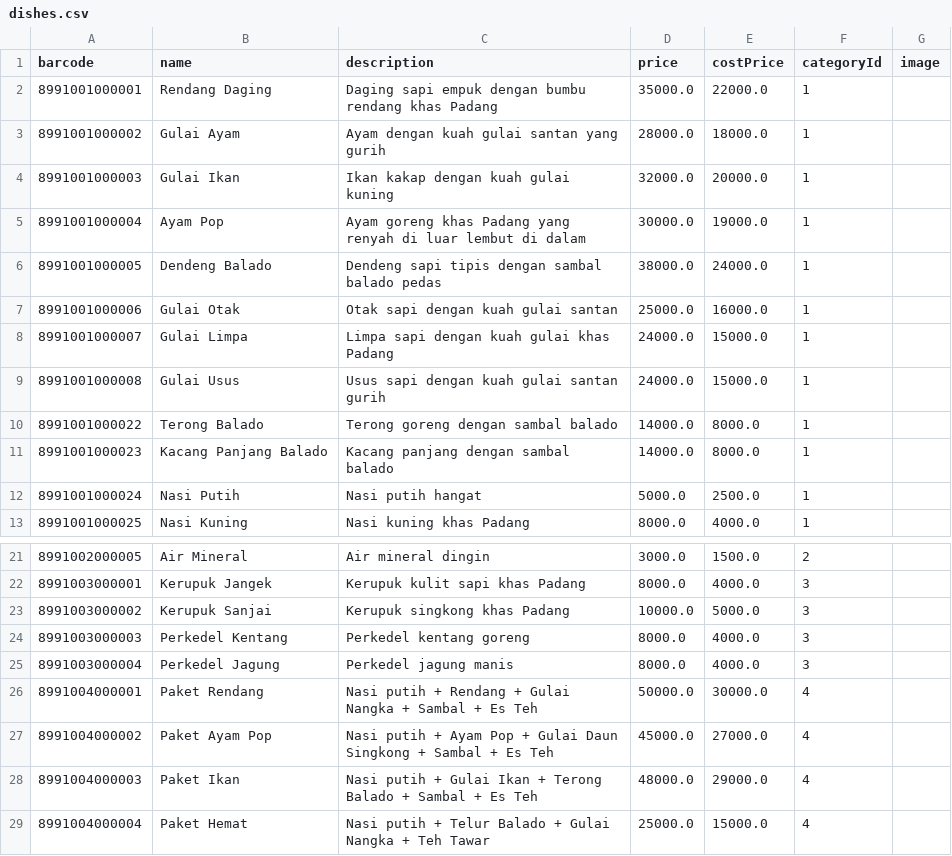
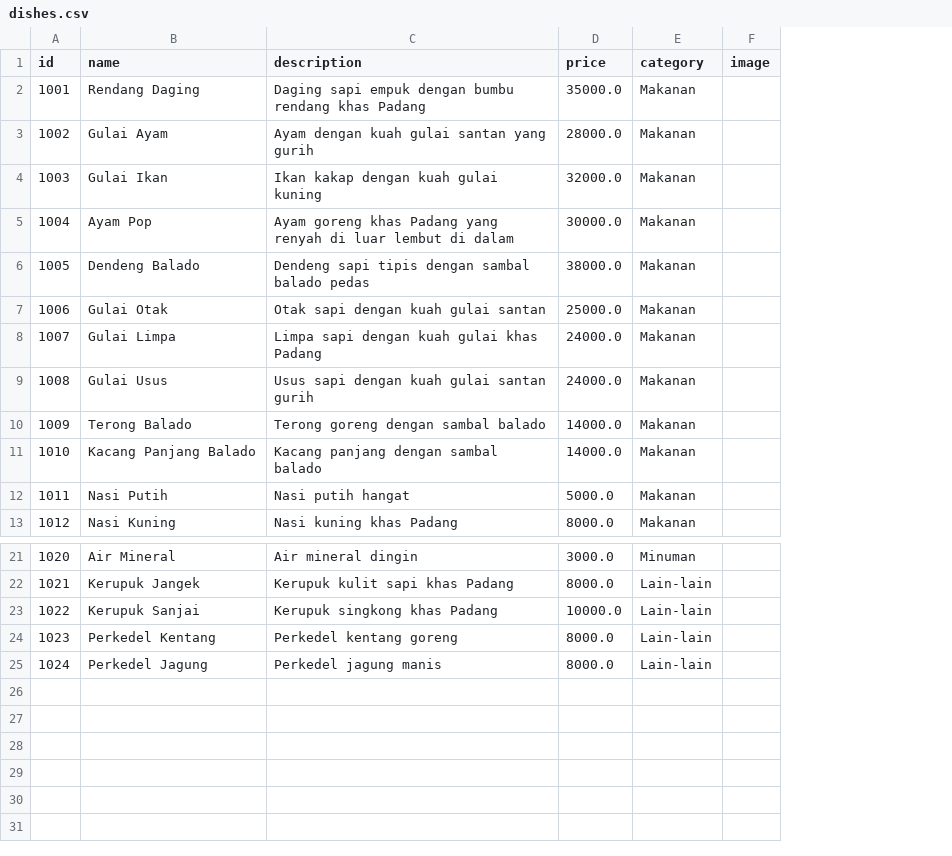
Before and after one commit to hendrisulistya/tumbas-pos, a CSV file: app/src/main/assets/dishes.csv, drawn as a sheet; only a part is shown, gaps mark what is left out; removed rows and columns are numbered as before the commit, all else as after; the diff names each change by its address in the sheet, - before the commit and + after, or states it on an @@ line.

```diff
--- a/app/src/main/assets/dishes.csv
+++ b/app/src/main/assets/dishes.csv
-column A (barcode), rows 2-13: 8991001000001 | 8991001000002 | 8991001000003 | 8991001000004 | 8991001000005 | 8991001000006 | 8991001000007 | 8991001000008 | 8991001000022 | 8991001000023 | 8991001000024 | 8991001000025; rows 21-25: 8991002000005 | 8991003000001 | 8991003000002 | 8991003000003 | 8991003000004
+column A (id), rows 2-13: 1001 | 1002 | 1003 | 1004 | 1005 | 1006 | 1007 | 1008 | 1009 | 1010 | 1011 | 1012; rows 21-25: 1020 | 1021 | 1022 | 1023 | 1024
-column E (costPrice), rows 2-13: 22000.0 | 18000.0 | 20000.0 | 19000.0 | 24000.0 | 16000.0 | 15000.0 | 15000.0 | 8000.0 | 8000.0 | 2500.0 | 4000.0; rows 21-25: 1500.0 | 4000.0 | 5000.0 | 4000.0 | 4000.0
-column F (categoryId), rows 2-13: all 1; rows 21-25: 2 | 3 | 3 | 3 | 3
+column E (category), rows 2-13: all Makanan; rows 21-25: Minuman | Lain-lain | Lain-lain | Lain-lain | Lain-lain
-row 26: 8991004000001 | Paket Rendang | Nasi putih + Rendang + Gulai Nangka + Sambal + Es Teh | 50000.0 | 30000.0 | 4
-row 27: 8991004000002 | Paket Ayam Pop | Nasi putih + Ayam Pop + Gulai Daun Singkong + Sambal + Es Teh | 45000.0 | 27000.0 | 4
-row 28: 8991004000003 | Paket Ikan | Nasi putih + Gulai Ikan + Terong Balado + Sambal + Es Teh | 48000.0 | 29000.0 | 4
-row 29: 8991004000004 | Paket Hemat | Nasi putih + Telur Balado + Gulai Nangka + Teh Tawar | 25000.0 | 15000.0 | 4
```
Also changed, not shown: 26 other files.
